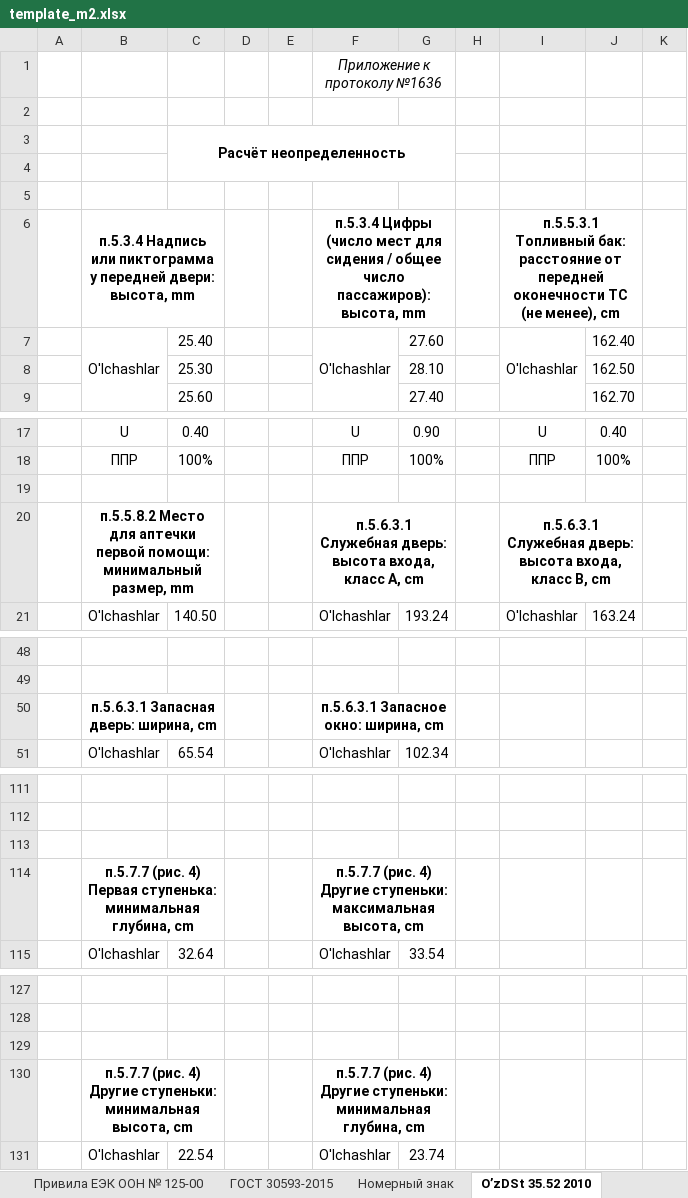
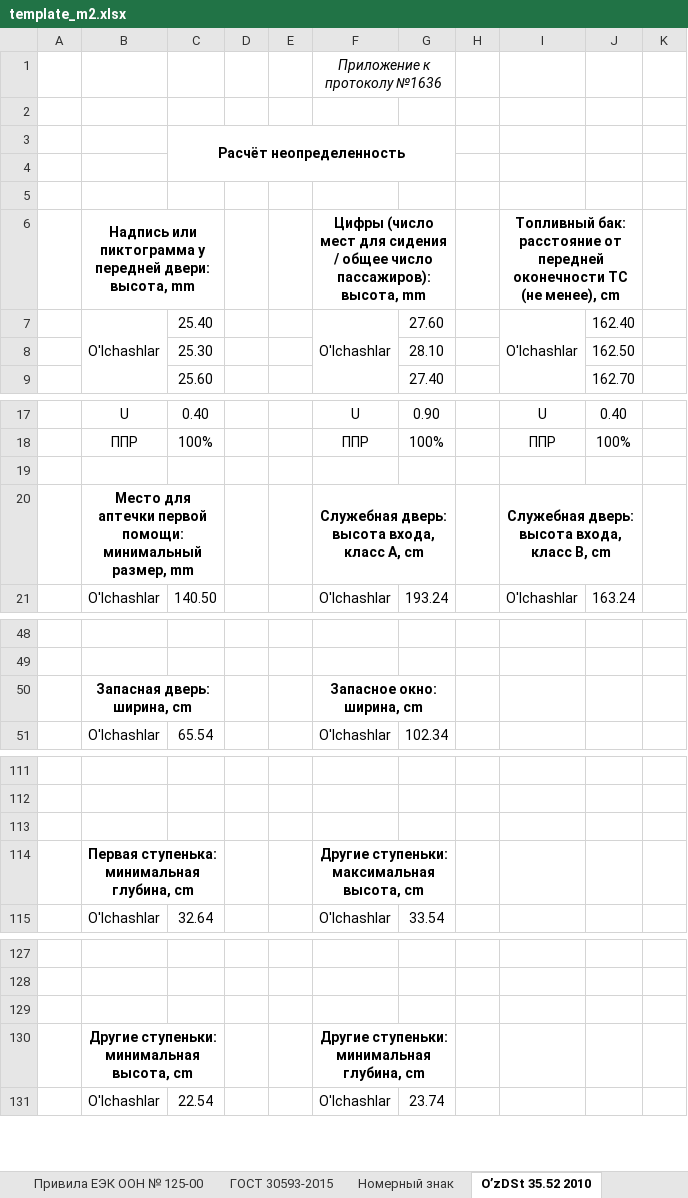
Before and after one commit to DalerK5/Siteprtcl, an Excel workbook: m2/template_m2.xlsx, sheet О’zDSt 35.52 2010, drawn as a sheet; only a part is shown, gaps mark what is left out; values as stored, in another font and other column widths than the file's, no borders; removed rows and columns are numbered as before the commit, all else as after; the diff covers the shown part only; the diff names each change by its address in the sheet, - before the commit and + after, or states it on an @@ line.

```diff
--- a/m2/template_m2.xlsx (sheet О’zDSt 35.52 2010)
+++ b/m2/template_m2.xlsx (sheet О’zDSt 35.52 2010)
-B6: п.5.3.4 Надпись или…
+B6: Надпись или…
-F6: п.5.3.4 Цифры (число…
+F6: Цифры (число…
-I6: п.5.5.3.1 Топливный бак:…
+I6: Топливный бак:…
-B20: п.5.5.8.2 Место для…
+B20: Место для…
-F20: п.5.6.3.1 Служебная дверь:…
+F20: Служебная дверь:…
-I20: п.5.6.3.1 Служебная дверь:…
+I20: Служебная дверь:…
-row 50:  | п.5.6.3.1 Запасная дверь: ширина, cm |  |  |  | п.5.6.3.1 Запасное окно: ширина, cm
+row 50:  | Запасная дверь: ширина, cm |  |  |  | Запасное окно: ширина, cm
-row 114:  | п.5.7.7 (рис. 4) Первая ступенька: минимальная глубина, cm |  |  |  | п.5.7.7 (рис. 4) Другие ступеньки: максимальная высота, cm
+row 114:  | Первая ступенька: минимальная глубина, cm |  |  |  | Другие ступеньки: максимальная высота, cm
-row 130:  | п.5.7.7 (рис. 4) Другие ступеньки: минимальная высота, cm |  |  |  | п.5.7.7 (рис. 4) Другие ступеньки: минимальная глубина, cm
+row 130:  | Другие ступеньки: минимальная высота, cm |  |  |  | Другие ступеньки: минимальная глубина, cm
```
Also changed, not shown: 18 edited cells elsewhere in this sheet, sheet НЕОПРЕДЕЛ, m2_m3/template_m3.xlsx, 1 other file.
